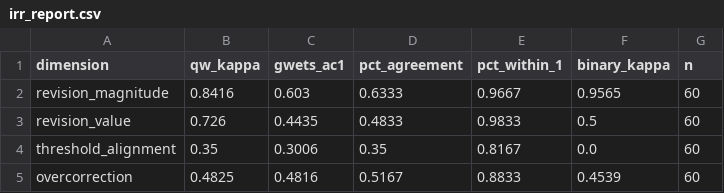
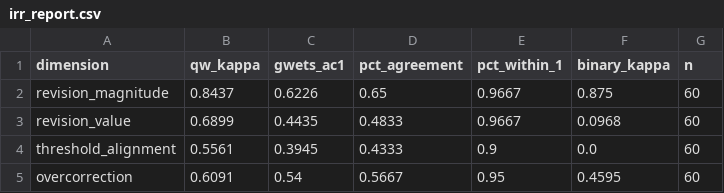
Before and after one commit to WilliamANeild/llm-overcorrection-under-thresholds, a CSV file: data/analysis/irr_report.csv, drawn as a sheet.

```diff
--- a/data/analysis/irr_report.csv
+++ b/data/analysis/irr_report.csv
@@ -1,5 +1,5 @@
 dimension,qw_kappa,gwets_ac1,pct_agreement,pct_within_1,binary_kappa,n
-revision_magnitude,0.8416,0.603,0.6333,0.9667,0.9565,60
-revision_value,0.726,0.4435,0.4833,0.9833,0.5,60
-threshold_alignment,0.35,0.3006,0.35,0.8167,0.0,60
-overcorrection,0.4825,0.4816,0.5167,0.8833,0.4539,60
+revision_magnitude,0.8437,0.6226,0.65,0.9667,0.875,60
+revision_value,0.6899,0.4435,0.4833,0.9667,0.0968,60
+threshold_alignment,0.5561,0.3945,0.4333,0.9,0.0,60
+overcorrection,0.6091,0.54,0.5667,0.95,0.4595,60
```
Also changed, not shown: 4 other files.
